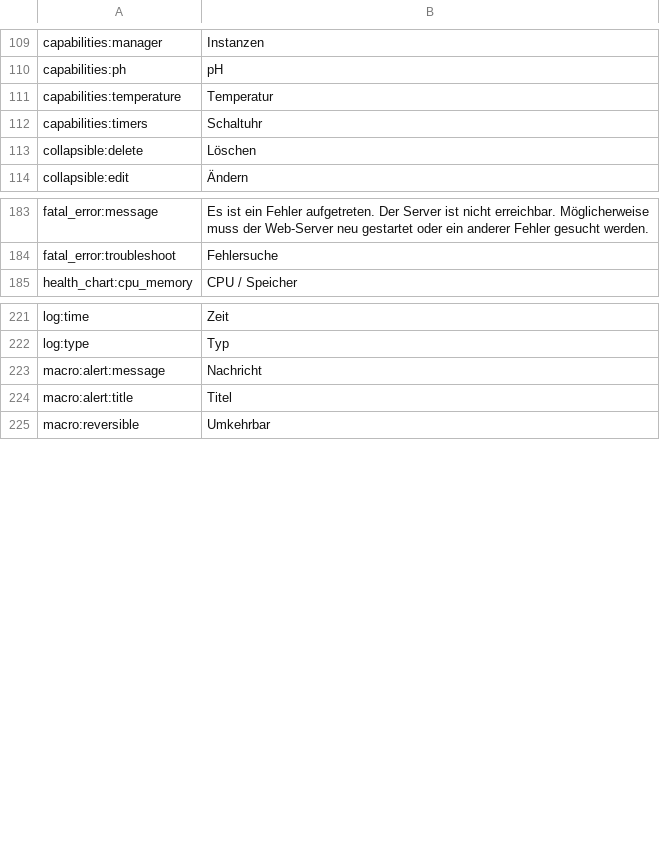
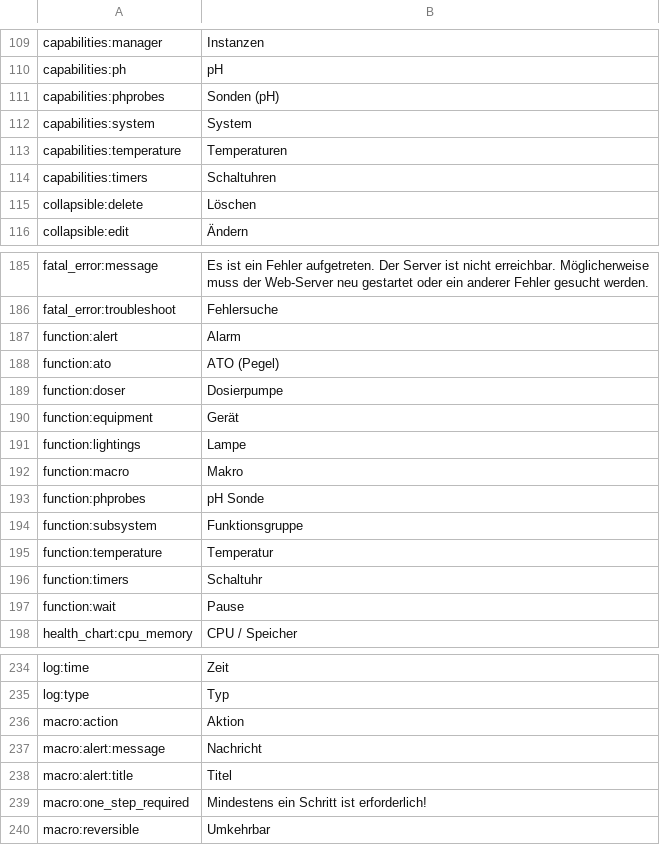
Before and after one commit to reef-pi/reef-pi, a CSV file: front-end/assets/translations/de.csv, drawn as a sheet; only a part is shown, gaps mark what is left out; the diff covers the shown part only.

Commit message:
Macro validation
Changed to use generic validation messages.

Added translation of subsystems, which hopefully doesn't break functionality.

The new string group 'function:*' will be used again (and extended) by the
coming PR for timers.
Long term I'd want to consolidate the substem names as used on tab titles,
checkboxes of Settings-Capabilities, and in macros and timers to the two
string groups:
- capabilities:* for the cathegory name (tab and caps.) and
- function:* for the idividual controlled item.
This will result in a more consistent terminology throughtout the UI.

```diff
--- a/front-end/assets/translations/de.csv
+++ b/front-end/assets/translations/de.csv
@@ -110,4 +110,6 @@ capabilities:manager,Instanzen
 capabilities:ph,pH
-capabilities:temperature,Temperatur
-capabilities:timers,Schaltuhr
+capabilities:phprobes,Sonden (pH)
+capabilities:system,System
+capabilities:temperature,Temperaturen
+capabilities:timers,Schaltuhren
 collapsible:delete,Löschen
@@ -184,2 +186,13 @@ fatal_error:message,Es ist ein Fehler aufgetreten. Der Server ist nicht erreichb
 fatal_error:troubleshoot,Fehlersuche
+function:alert,Alarm
+function:ato,ATO (Pegel)
+function:doser,Dosierpumpe
+function:equipment,Gerät
+function:lightings,Lampe
+function:macro,Makro
+function:phprobes,pH Sonde
+function:subsystem,Funktionsgruppe
+function:temperature,Temperatur
+function:timers,Schaltuhr
+function:wait,Pause
 health_chart:cpu_memory,CPU / Speicher
@@ -222,4 +235,6 @@ log:time,Zeit
 log:type,Typ
+macro:action,Aktion
 macro:alert:message,Nachricht
 macro:alert:title,Titel
+macro:one_step_required,Mindestens ein Schritt ist erforderlich!
 macro:reversible,Umkehrbar
```
Also changed, not shown: 2 added rows and 2 edited cells elsewhere in this file, front-end/assets/translations/en.csv, front-end/assets/translations/es.csv, 14 other files.
